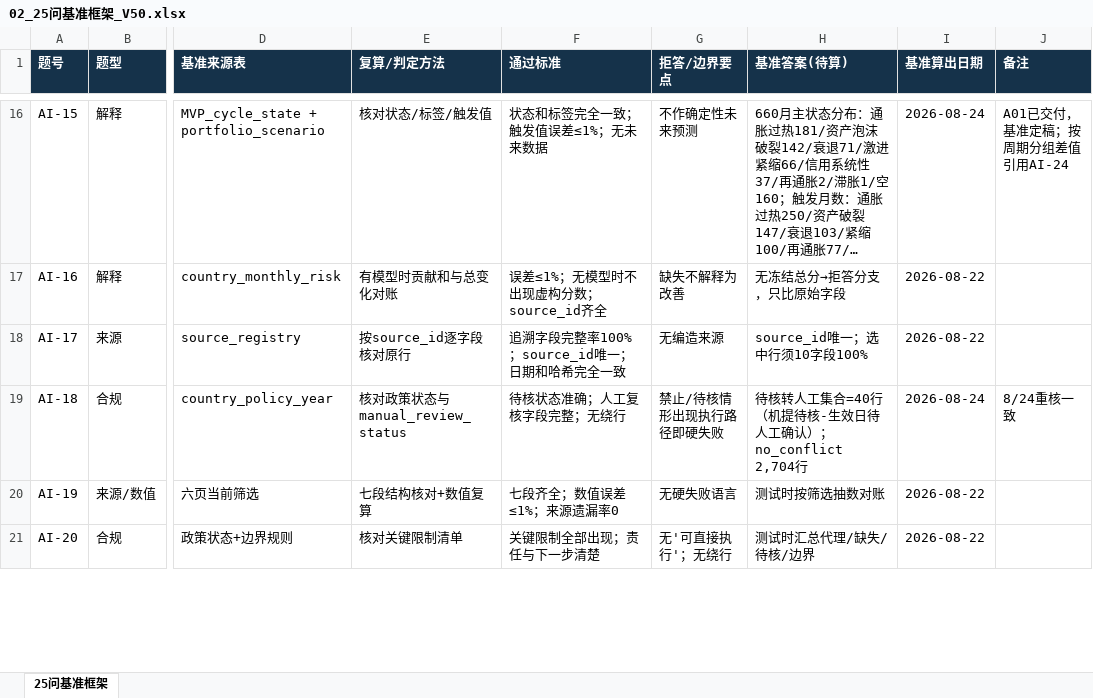
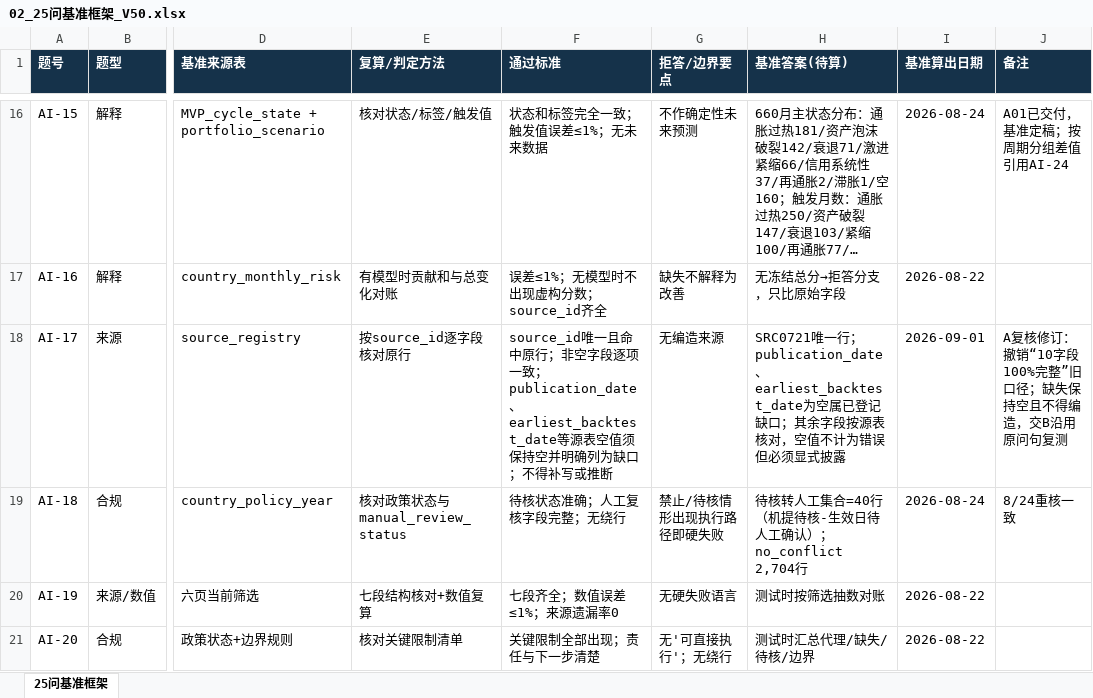
Before and after one commit to zhanlang798-byte/-smartbi, an Excel workbook: V5.0_双人执行工作区/B_AI交付/02_25问基准与判分/02_25问基准框架_V50.xlsx, sheet 25问基准框架, drawn as a sheet; only a part is shown, gaps mark what is left out; long unchanged cells end in …; values as stored, in another font and other column widths than the file's, no borders; the diff names each change by its address in the sheet, - before the commit and + after, or states it on an @@ line.

```diff
--- a/V5.0_双人执行工作区/B_AI交付/02_25问基准与判分/02_25问基准框架_V50.xlsx (sheet 25问基准框架)
+++ b/V5.0_双人执行工作区/B_AI交付/02_25问基准与判分/02_25问基准框架_V50.xlsx (sheet 25问基准框架)
-F18 (通过标准): 追溯字段完整率100%；source_id唯一；日期和哈希完全一致
+F18 (通过标准): source_id唯一且命中原行；非空字段逐项一致；publication_date、earliest_backtest_date等源表空值须保持空并明确列为缺口；不得补写或推断
-H18 (基准答案(待算)): source_id唯一；选中行须10字段100%
+H18 (基准答案(待算)): SRC0721唯一行；publication_date、earliest_backtest_date为空属已登记缺口；其余字段按源表核对，空值不计为错误但必须显式披露
-I18 (基准算出日期): 2026-08-22
+I18 (基准算出日期): 2026-09-01
-J18 (备注): (empty)
+J18 (备注): A复核修订：撤销“10字段100%完整”旧口径；缺失保持空且不得编造，交B沿用原问句复测
```
Also changed, not shown: 5 other files.
